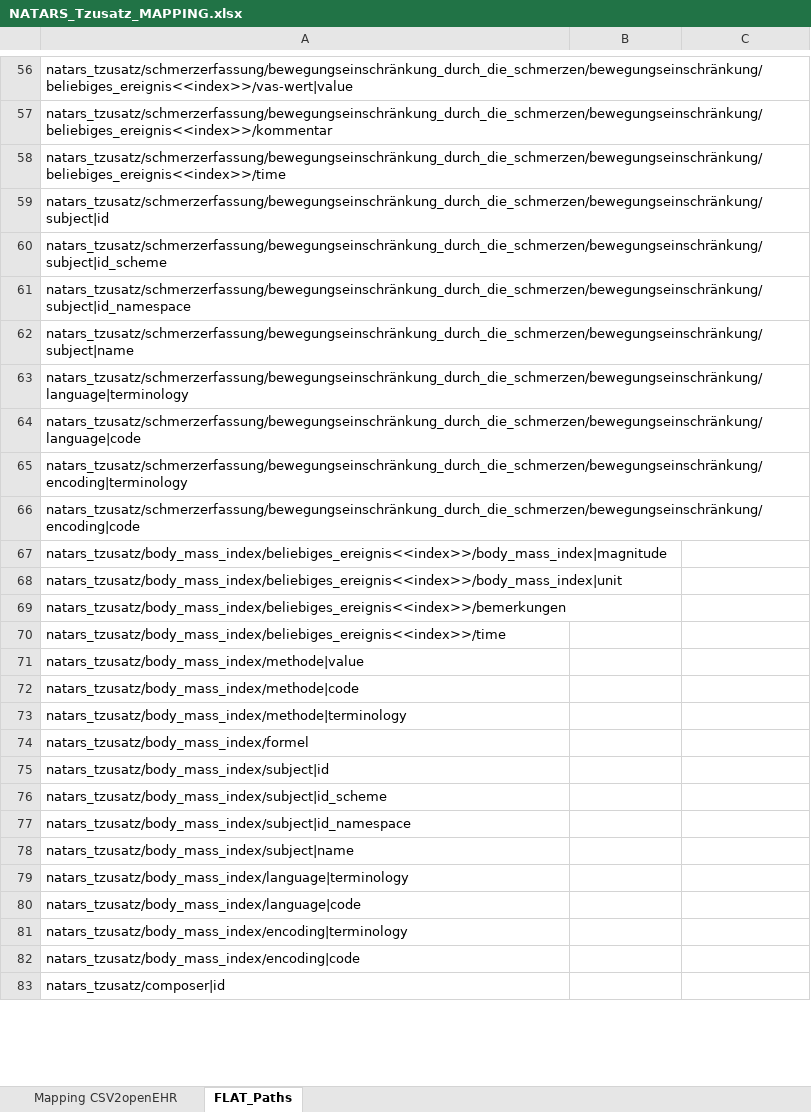
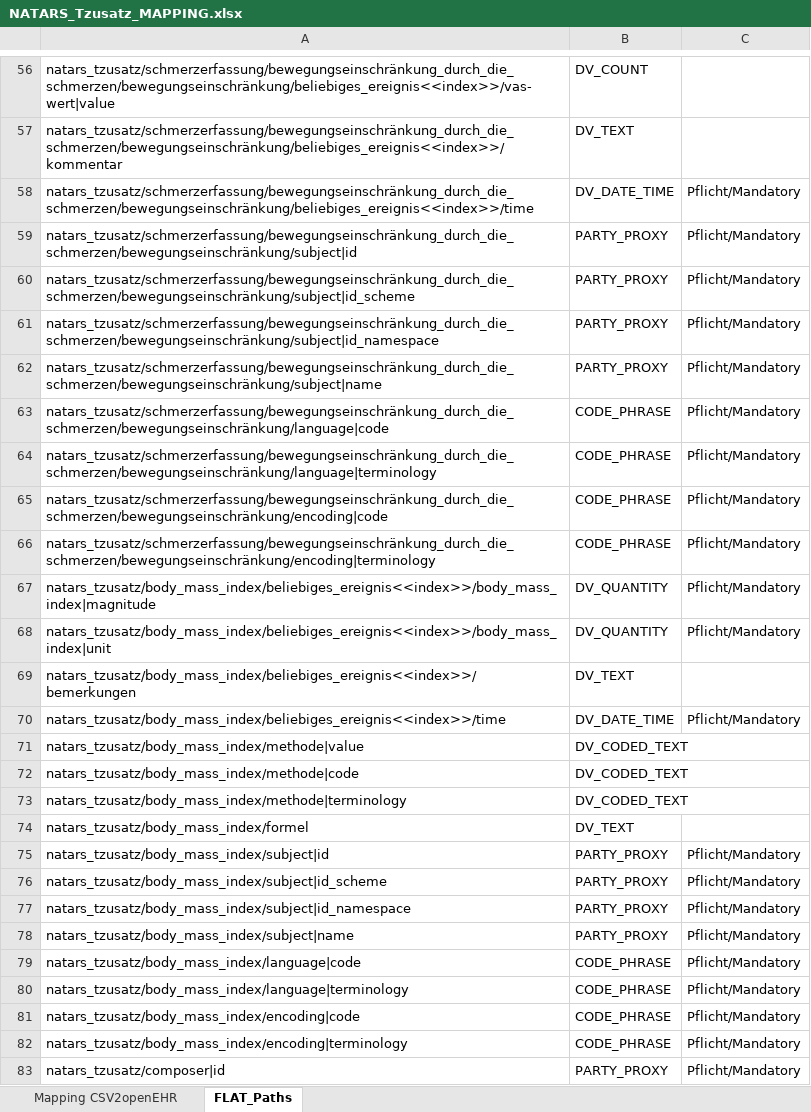
Before and after one commit to zlgesundheit/openEHR_FLAT_Loader, an Excel workbook: Manual Tasks/NATARS_Tzusatz_MAPPING.xlsx, sheet FLAT_Paths, drawn as a sheet; only a part is shown, gaps mark what is left out; values as stored, in another font and other column widths than the file's, no borders; removed rows and columns are numbered as before the commit, all else as after; the diff covers the shown part only; the diff names each change by its address in the sheet, - before the commit and + after, or states it on an @@ line.

```diff
--- a/Manual Tasks/NATARS_Tzusatz_MAPPING.xlsx (sheet FLAT_Paths)
+++ b/Manual Tasks/NATARS_Tzusatz_MAPPING.xlsx (sheet FLAT_Paths)
-B56: (empty)
+B56: DV_COUNT
-B57: (empty)
+B57: DV_TEXT
-B58: (empty)
+B58: DV_DATE_TIME
-C58:C62: (empty)
+C58:C62: Pflicht/Mandatory
-B59:B62: (empty)
+B59:B62: PARTY_PROXY
-row 63: natars_tzusatz/schmerzerfassung/bewegungseinschränkung_durch_die_schmerzen/bewegungseinschränkung/language|terminology
-B63: (empty)
+B63: CODE_PHRASE
-C63: (empty)
+C63: Pflicht/Mandatory
-row 65: natars_tzusatz/schmerzerfassung/bewegungseinschränkung_durch_die_schmerzen/bewegungseinschränkung/encoding|terminology
+row 64: natars_tzusatz/schmerzerfassung/bewegungseinschränkung_durch_die_schmerzen/bewegungseinschränkung/language|terminology | CODE_PHRASE | Pflicht/Mandatory
-B65: (empty)
+B65: CODE_PHRASE
-C65: (empty)
+C65: Pflicht/Mandatory
+row 66: natars_tzusatz/schmerzerfassung/bewegungseinschränkung_durch_die_schmerzen/bewegungseinschränkung/encoding|terminology | CODE_PHRASE | Pflicht/Mandatory
-B67:B68: (empty)
+B67:B68: DV_QUANTITY
-C67:C68: (empty)
+C67:C68: Pflicht/Mandatory
-B69: (empty)
+B69: DV_TEXT
-B70: (empty)
+B70: DV_DATE_TIME
-C70: (empty)
+C70: Pflicht/Mandatory
-B71:B73: (empty)
+B71:B73: DV_CODED_TEXT
-B74: (empty)
+B74: DV_TEXT
-B75:B78: (empty)
+B75:B78: PARTY_PROXY
-C75:C78: (empty)
+C75:C78: Pflicht/Mandatory
-row 79: natars_tzusatz/body_mass_index/language|terminology
-B79: (empty)
+B79: CODE_PHRASE
-C79: (empty)
+C79: Pflicht/Mandatory
-row 81: natars_tzusatz/body_mass_index/encoding|terminology
+row 80: natars_tzusatz/body_mass_index/language|terminology | CODE_PHRASE | Pflicht/Mandatory
-B81: (empty)
+B81: CODE_PHRASE
-C81: (empty)
+C81: Pflicht/Mandatory
+row 82: natars_tzusatz/body_mass_index/encoding|terminology | CODE_PHRASE | Pflicht/Mandatory
-B83: (empty)
+B83: PARTY_PROXY
-C83: (empty)
+C83: Pflicht/Mandatory
```
Also changed, not shown: 8 added rows, 8 removed rows, 86 edited cells and cell formats elsewhere in this sheet, sheet Mapping CSV2openEHR, Manual Tasks/WebTemplate_Datatypes_MAPPING.xlsx, 4 other files.
